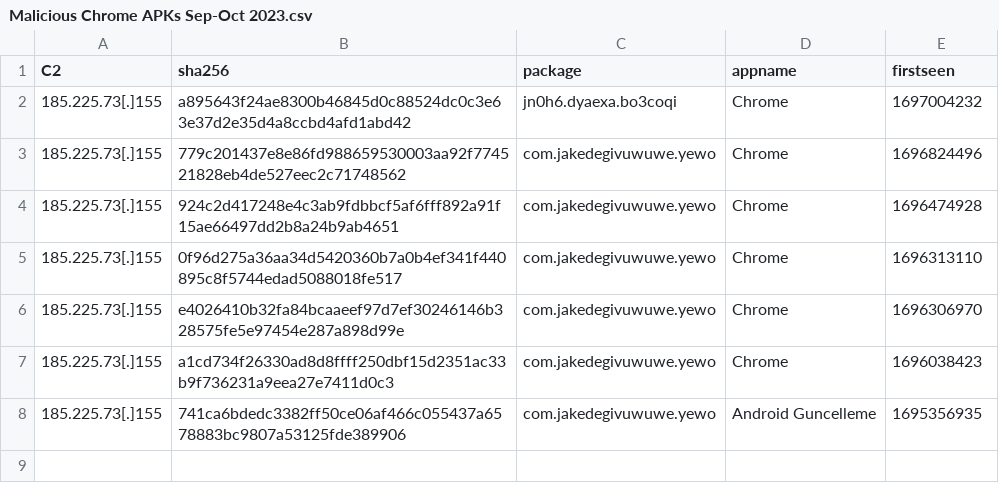
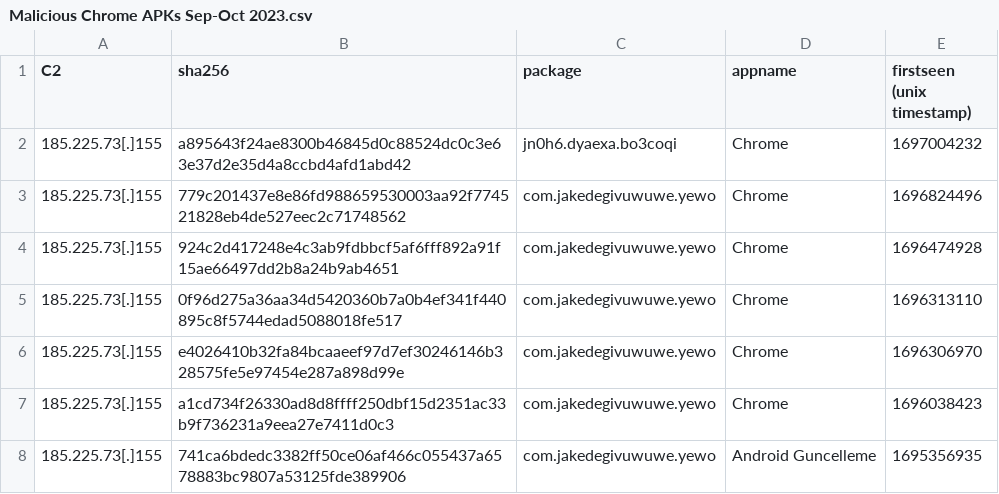
Before and after one commit to BushidoUK/Android-Banking-Trojan-Nexus, a CSV file: Malicious Chrome APKs Sep-Oct 2023.csv, drawn as a sheet.

Commit message:
Update Malicious Chrome APKs Sep-Oct 2023.csv

```diff
--- a/Malicious Chrome APKs Sep-Oct 2023.csv
+++ b/Malicious Chrome APKs Sep-Oct 2023.csv
@@ -1,2 +1,2 @@
-C2,sha256,package,appname,firstseen
+C2,sha256,package,appname,firstseen (unix timestamp)
 185.225.73[.]155,a895643f24ae8300b46845d0c88524dc0c3e63e37d2e35d4a8ccbd4afd1abd42,jn0h6.dyaexa.bo3coqi,"Chrome",1697004232
```
